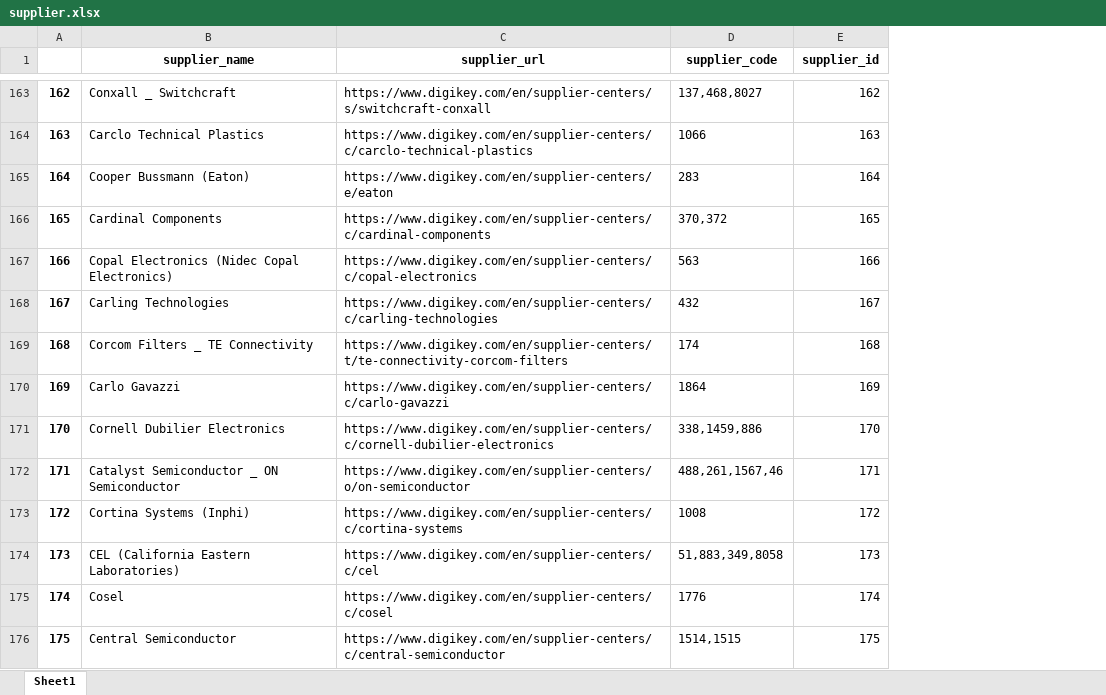
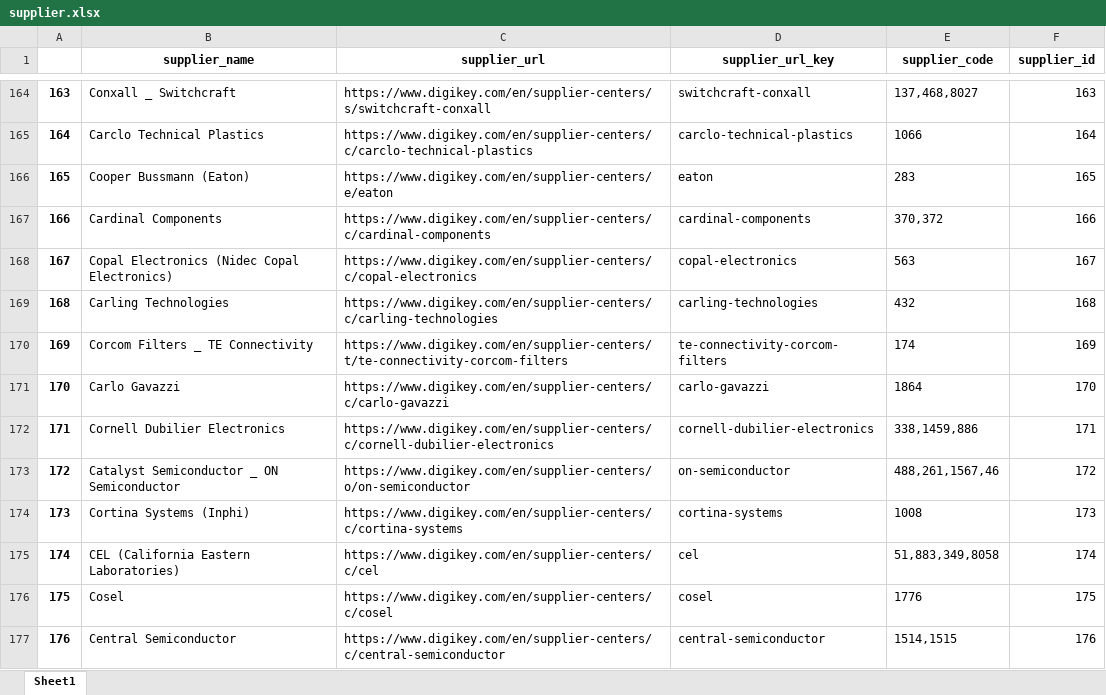
Before and after one commit to Jerry6574/DK_HTTP_Client, an Excel workbook: data/supplier.xlsx, sheet Sheet1, drawn as a sheet; only a part is shown, gaps mark what is left out; values as stored, in another font and other column widths than the file's, no borders; addresses are those after the commit; the diff covers the shown part only; the diff names each change by its address in the sheet, - before the commit and + after, or states it on an @@ line.

Commit message:
added get_supplier_spg_df()

```diff
--- a/data/supplier.xlsx (sheet Sheet1)
+++ b/data/supplier.xlsx (sheet Sheet1)
+column D (supplier_url_key), rows 164-177: switchcraft-conxall | carclo-technical-plastics | eaton | cardinal-components | copal-electronics | carling-technologies | te-connectivity-corcom-filters | carlo-gavazzi | cornell-dubilier-electronics | on-semiconductor | cortina-systems | cel | cosel | central-semiconductor
@@ column A renumbered from row 111 down @@
-F164 (supplier_id): 162
+F164 (supplier_id): 163
-F165 (supplier_id): 163
+F165 (supplier_id): 164
-F166 (supplier_id): 164
+F166 (supplier_id): 165
-F167 (supplier_id): 165
+F167 (supplier_id): 166
-F168 (supplier_id): 166
+F168 (supplier_id): 167
-F169 (supplier_id): 167
+F169 (supplier_id): 168
-F170 (supplier_id): 168
+F170 (supplier_id): 169
-F171 (supplier_id): 169
+F171 (supplier_id): 170
-F172 (supplier_id): 170
+F172 (supplier_id): 171
-F173 (supplier_id): 171
+F173 (supplier_id): 172
-F174 (supplier_id): 172
+F174 (supplier_id): 173
-F175 (supplier_id): 173
+F175 (supplier_id): 174
-F176 (supplier_id): 174
+F176 (supplier_id): 175
-F177 (supplier_id): 175
+F177 (supplier_id): 176
```
Also changed, not shown: 42 added rows, 41 removed rows and 815 edited cells elsewhere in this sheet, data/spg.xlsx, 2 other files.
